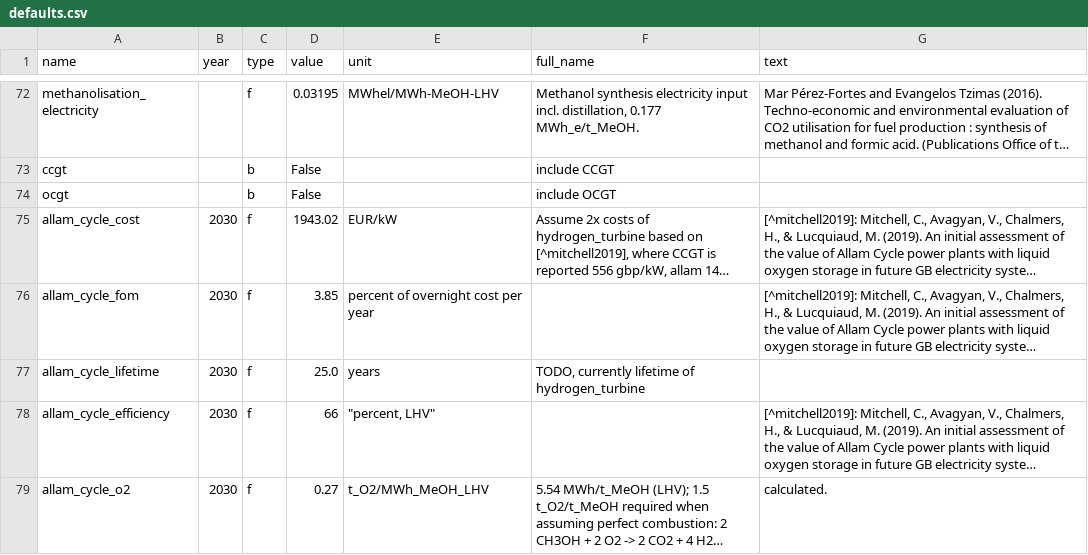
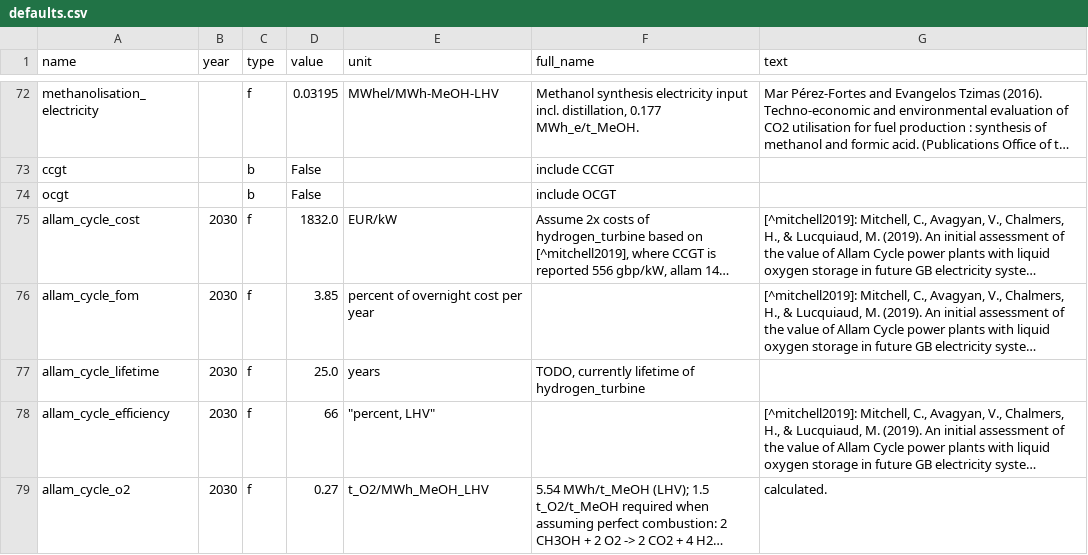
Before and after one commit to PyPSA/methanol-uldes, a CSV file: defaults.csv, drawn as a sheet; only a part is shown, gaps mark what is left out; long unchanged cells end in …; the diff names each change by its address in the sheet, - before the commit and + after, or states it on an @@ line.

```diff
--- a/defaults.csv
+++ b/defaults.csv
-D75 (value): 1943.02
+D75 (value): 1832.0
```
Also changed, not shown: defaults-initial.csv.
